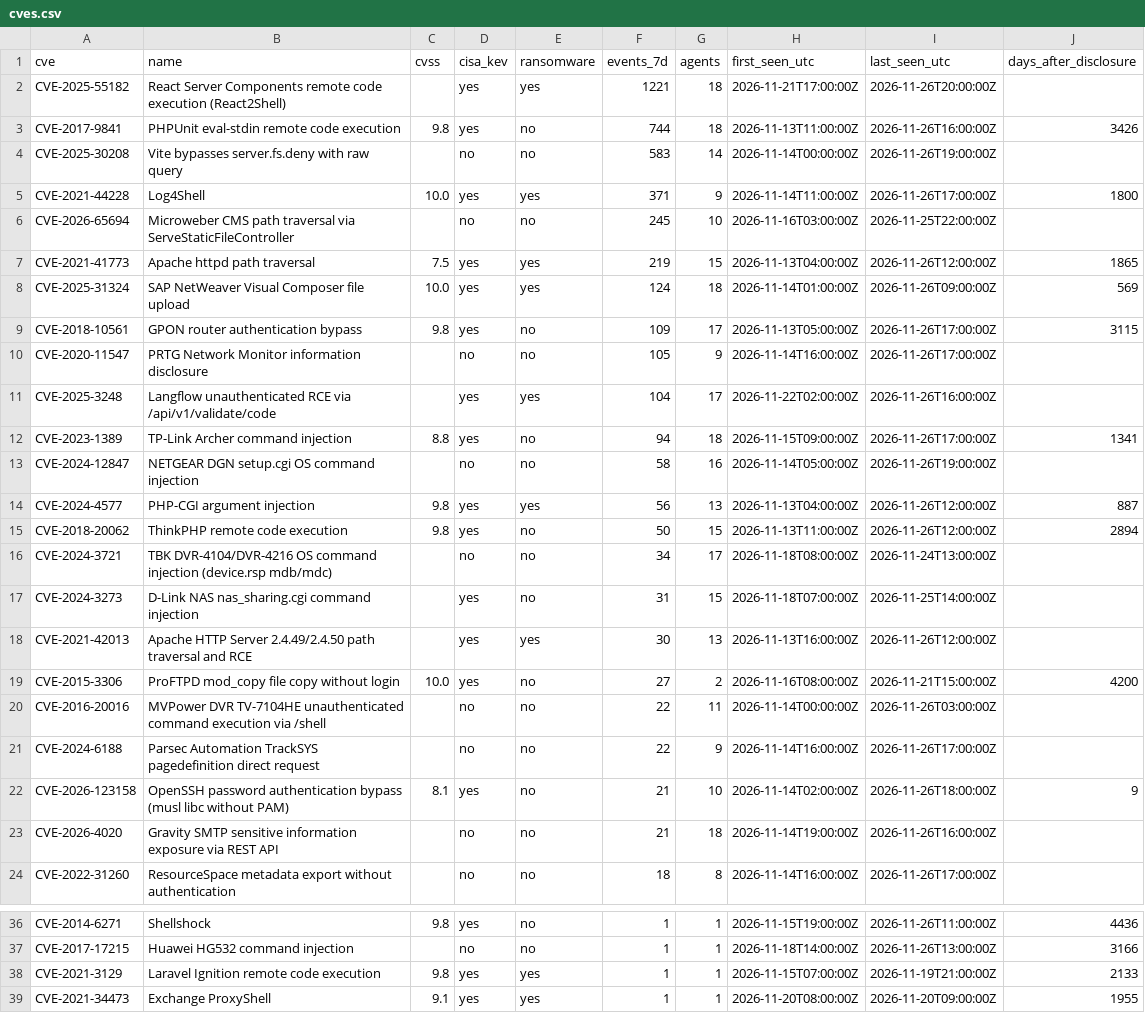
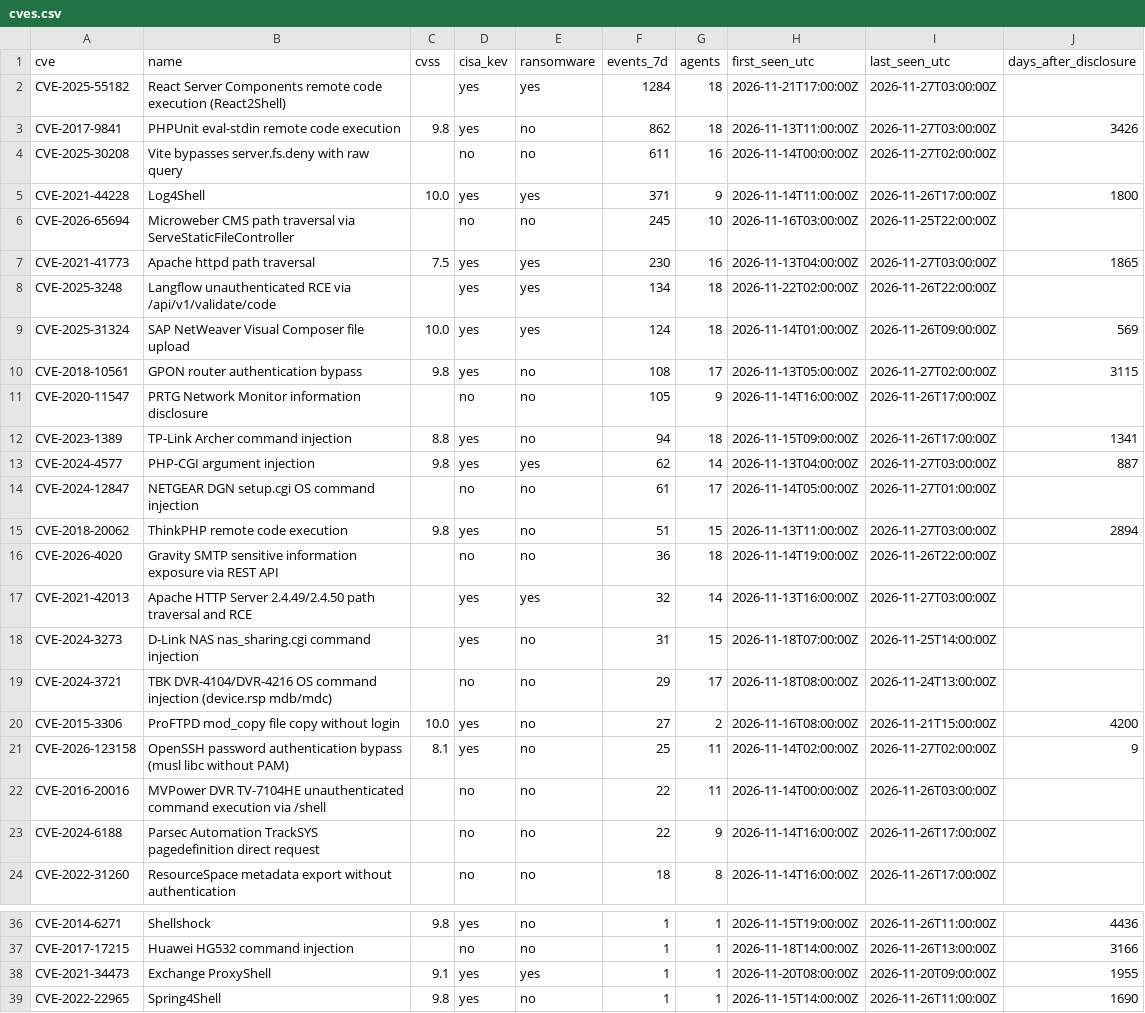
Before and after one commit to olizimmermann/decoyra-threatfeed, a CSV file: intel/cves.csv, drawn as a sheet; only a part is shown, gaps mark what is left out; the shorter side is filled out with more unchanged rows; the diff covers the shown part only.

```diff
--- a/intel/cves.csv
+++ b/intel/cves.csv
@@ -1,24 +1,24 @@
 cve,name,cvss,cisa_kev,ransomware,events_7d,agents,first_seen_utc,last_seen_utc,days_after_disclosure
-CVE-2025-55182,React Server Components remote code execution (React2Shell),,yes,yes,1221,18,2026-11-21T17:00:00Z,2026-11-26T20:00:00Z,
-CVE-2017-9841,PHPUnit eval-stdin remote code execution,9.8,yes,no,744,18,2026-11-13T11:00:00Z,2026-11-26T16:00:00Z,3426
-CVE-2025-30208,Vite bypasses server.fs.deny with raw query,,no,no,583,14,2026-11-14T00:00:00Z,2026-11-26T19:00:00Z,
+CVE-2025-55182,React Server Components remote code execution (React2Shell),,yes,yes,1284,18,2026-11-21T17:00:00Z,2026-11-27T03:00:00Z,
+CVE-2017-9841,PHPUnit eval-stdin remote code execution,9.8,yes,no,862,18,2026-11-13T11:00:00Z,2026-11-27T03:00:00Z,3426
+CVE-2025-30208,Vite bypasses server.fs.deny with raw query,,no,no,611,16,2026-11-14T00:00:00Z,2026-11-27T02:00:00Z,
 CVE-2021-44228,Log4Shell,10.0,yes,yes,371,9,2026-11-14T11:00:00Z,2026-11-26T17:00:00Z,1800
 CVE-2026-65694,Microweber CMS path traversal via ServeStaticFileController,,no,no,245,10,2026-11-16T03:00:00Z,2026-11-25T22:00:00Z,
-CVE-2021-41773,Apache httpd path traversal,7.5,yes,yes,219,15,2026-11-13T04:00:00Z,2026-11-26T12:00:00Z,1865
+CVE-2021-41773,Apache httpd path traversal,7.5,yes,yes,230,16,2026-11-13T04:00:00Z,2026-11-27T03:00:00Z,1865
+CVE-2025-3248,Langflow unauthenticated RCE via /api/v1/validate/code,,yes,yes,134,18,2026-11-22T02:00:00Z,2026-11-26T22:00:00Z,
 CVE-2025-31324,SAP NetWeaver Visual Composer file upload,10.0,yes,yes,124,18,2026-11-14T01:00:00Z,2026-11-26T09:00:00Z,569
-CVE-2018-10561,GPON router authentication bypass,9.8,yes,no,109,17,2026-11-13T05:00:00Z,2026-11-26T17:00:00Z,3115
+CVE-2018-10561,GPON router authentication bypass,9.8,yes,no,108,17,2026-11-13T05:00:00Z,2026-11-27T02:00:00Z,3115
 CVE-2020-11547,PRTG Network Monitor information disclosure,,no,no,105,9,2026-11-14T16:00:00Z,2026-11-26T17:00:00Z,
-CVE-2025-3248,Langflow unauthenticated RCE via /api/v1/validate/code,,yes,yes,104,17,2026-11-22T02:00:00Z,2026-11-26T16:00:00Z,
 CVE-2023-1389,TP-Link Archer command injection,8.8,yes,no,94,18,2026-11-15T09:00:00Z,2026-11-26T17:00:00Z,1341
-CVE-2024-12847,NETGEAR DGN setup.cgi OS command injection,,no,no,58,16,2026-11-14T05:00:00Z,2026-11-26T19:00:00Z,
-CVE-2024-4577,PHP-CGI argument injection,9.8,yes,yes,56,13,2026-11-13T04:00:00Z,2026-11-26T12:00:00Z,887
-CVE-2018-20062,ThinkPHP remote code execution,9.8,yes,no,50,15,2026-11-13T11:00:00Z,2026-11-26T12:00:00Z,2894
-CVE-2024-3721,TBK DVR-4104/DVR-4216 OS command injection (device.rsp mdb/mdc),,no,no,34,17,2026-11-18T08:00:00Z,2026-11-24T13:00:00Z,
+CVE-2024-4577,PHP-CGI argument injection,9.8,yes,yes,62,14,2026-11-13T04:00:00Z,2026-11-27T03:00:00Z,887
+CVE-2024-12847,NETGEAR DGN setup.cgi OS command injection,,no,no,61,17,2026-11-14T05:00:00Z,2026-11-27T01:00:00Z,
+CVE-2018-20062,ThinkPHP remote code execution,9.8,yes,no,51,15,2026-11-13T11:00:00Z,2026-11-27T03:00:00Z,2894
+CVE-2026-4020,Gravity SMTP sensitive information exposure via REST API,,no,no,36,18,2026-11-14T19:00:00Z,2026-11-26T22:00:00Z,
+CVE-2021-42013,Apache HTTP Server 2.4.49/2.4.50 path traversal and RCE,,yes,yes,32,14,2026-11-13T16:00:00Z,2026-11-27T03:00:00Z,
 CVE-2024-3273,D-Link NAS nas_sharing.cgi command injection,,yes,no,31,15,2026-11-18T07:00:00Z,2026-11-25T14:00:00Z,
-CVE-2021-42013,Apache HTTP Server 2.4.49/2.4.50 path traversal and RCE,,yes,yes,30,13,2026-11-13T16:00:00Z,2026-11-26T12:00:00Z,
+CVE-2024-3721,TBK DVR-4104/DVR-4216 OS command injection (device.rsp mdb/mdc),,no,no,29,17,2026-11-18T08:00:00Z,2026-11-24T13:00:00Z,
 CVE-2015-3306,ProFTPD mod_copy file copy without login,10.0,yes,no,27,2,2026-11-16T08:00:00Z,2026-11-21T15:00:00Z,4200
+CVE-2026-123158,OpenSSH password authentication bypass (musl libc without PAM),8.1,yes,no,25,11,2026-11-14T02:00:00Z,2026-11-27T02:00:00Z,9
 CVE-2016-20016,MVPower DVR TV-7104HE unauthenticated command execution via /shell,,no,no,22,11,2026-11-14T00:00:00Z,2026-11-26T03:00:00Z,
 CVE-2024-6188,Parsec Automation TrackSYS pagedefinition direct request,,no,no,22,9,2026-11-14T16:00:00Z,2026-11-26T17:00:00Z,
-CVE-2026-123158,OpenSSH password authentication bypass (musl libc without PAM),8.1,yes,no,21,10,2026-11-14T02:00:00Z,2026-11-26T18:00:00Z,9
-CVE-2026-4020,Gravity SMTP sensitive information exposure via REST API,,no,no,21,18,2026-11-14T19:00:00Z,2026-11-26T16:00:00Z,
 CVE-2022-31260,ResourceSpace metadata export without authentication,,no,no,18,8,2026-11-14T16:00:00Z,2026-11-26T17:00:00Z,
@@ -37,3 +37,2 @@ CVE-2014-6271,Shellshock,9.8,yes,no,1,1,2026-11-15T19:00:00Z,2026-11-26T11:00:00
 CVE-2017-17215,Huawei HG532 command injection,,no,no,1,1,2026-11-18T14:00:00Z,2026-11-26T13:00:00Z,3166
-CVE-2021-3129,Laravel Ignition remote code execution,9.8,yes,yes,1,1,2026-11-15T07:00:00Z,2026-11-19T21:00:00Z,2133
 CVE-2021-34473,Exchange ProxyShell,9.1,yes,yes,1,1,2026-11-20T08:00:00Z,2026-11-20T09:00:00Z,1955
```
Also changed, not shown: 1 added row elsewhere in this file, iocs/iocs.csv, lists/bans.csv, 26 other files.
